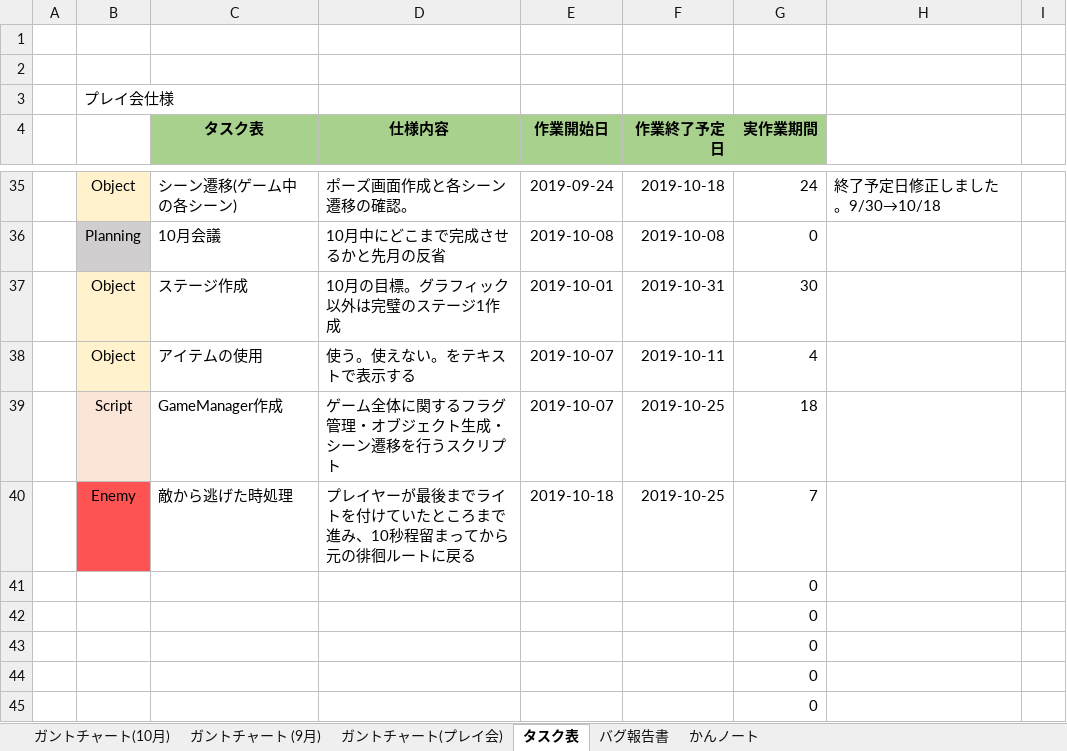
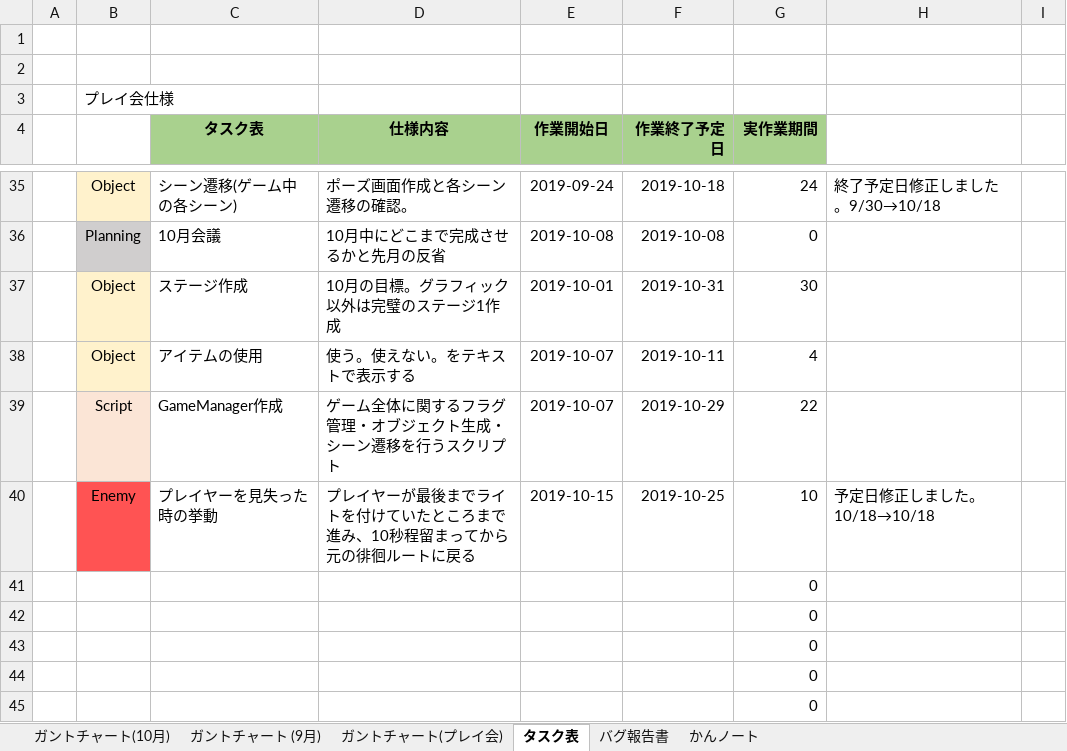
Before and after one commit to satourui/EXTREMEProject, an Excel workbook: タスク表.xlsx, sheet タスク表, drawn as a sheet; only a part is shown, gaps mark what is left out; values as stored, in another font and other column widths than the file's, no borders; the diff names each change by its address in the sheet, - before the commit and + after, or states it on an @@ line.

```diff
--- a/タスク表.xlsx (sheet タスク表)
+++ b/タスク表.xlsx (sheet タスク表)
-F39 (作業終了予定日): 2019-10-25
+F39 (作業終了予定日): 2019-10-29
-G39 (実作業期間): 18
+G39 (実作業期間): 22
-C40 (タスク表): 敵から逃げた時処理
+C40 (タスク表): プレイヤーを見失った時の挙動
-E40 (作業開始日): 2019-10-18
+E40 (作業開始日): 2019-10-15
-G40 (実作業期間): 7
+G40 (実作業期間): 10
-H40: (empty)
+H40: 予定日修正しました。 10/18→10/18
```
Also changed, not shown: sheet ガントチャート(プレイ会), sheet ガントチャート(10月), sheet ガントチャート (9月), 9 other files.
